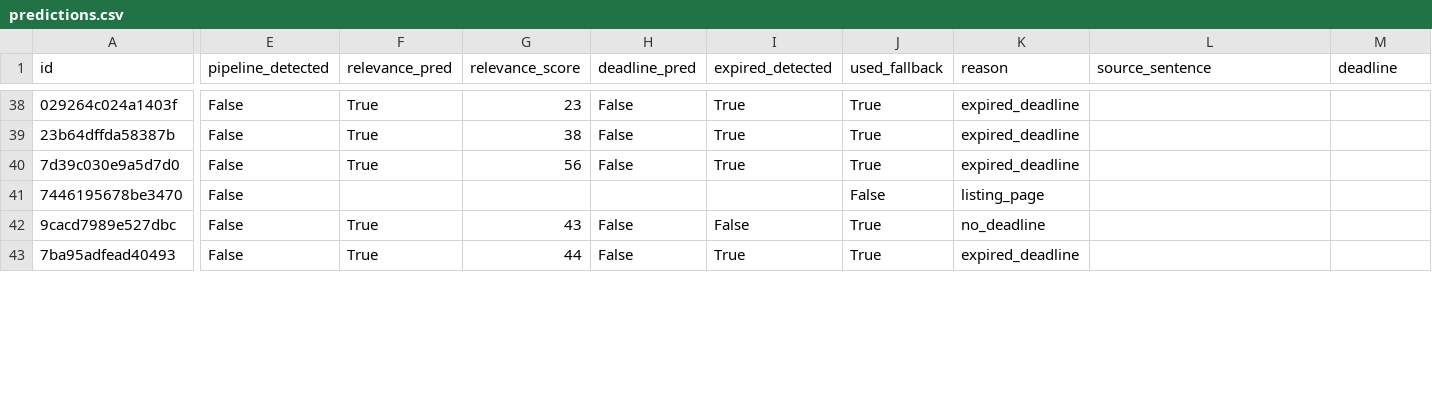
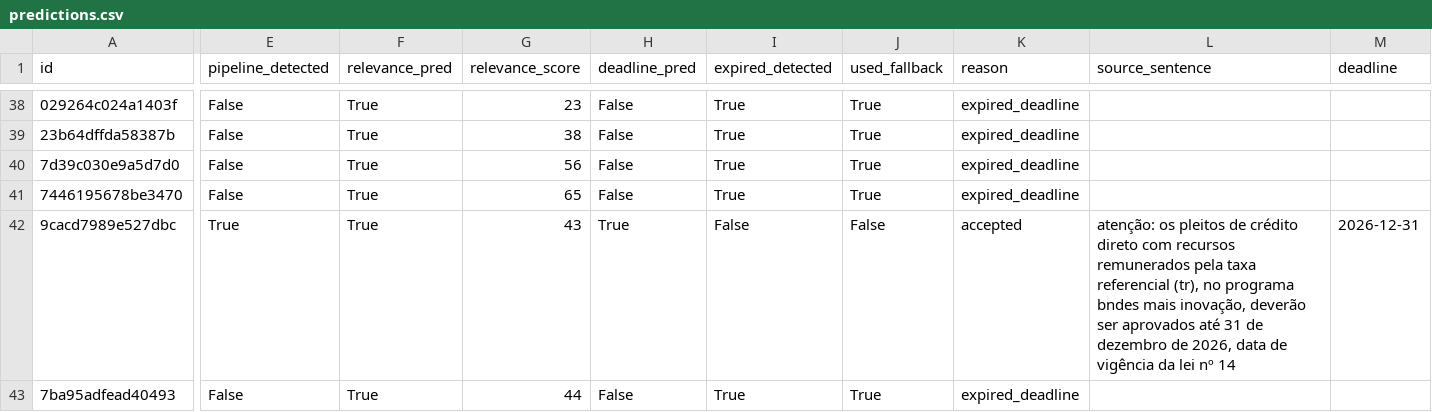
Before and after one commit to felipe-abdalla/webscrap-edital, a CSV file: datasets/run_2026-10-27T17-50-29/predictions.csv, drawn as a sheet; only a part is shown, gaps mark what is left out; the diff covers the shown part only; the diff names each change by its address in the sheet, - before the commit and + after, or states it on an @@ line.

```diff
--- a/datasets/run_2026-10-27T17-50-29/predictions.csv
+++ b/datasets/run_2026-10-27T17-50-29/predictions.csv
-F41 (relevance_pred): (empty)
+F41 (relevance_pred): True
-G41 (relevance_score): (empty)
+G41 (relevance_score): 65
-H41 (deadline_pred): (empty)
+H41 (deadline_pred): False
-I41 (expired_detected): (empty)
+I41 (expired_detected): True
-J41 (used_fallback): False
+J41 (used_fallback): True
-K41 (reason): listing_page
+K41 (reason): expired_deadline
-E42 (pipeline_detected): False
+E42 (pipeline_detected): True
-H42 (deadline_pred): False
+H42 (deadline_pred): True
-J42 (used_fallback): True
+J42 (used_fallback): False
-K42 (reason): no_deadline
+K42 (reason): accepted
-L42 (source_sentence): (empty)
+L42 (source_sentence): atenção: os pleitos de crédito direto com recursos remunerados pela taxa referencial (tr), no programa bndes mais inovação, deverão ser aprovados até 31 de dezembro de 2026, data de vigência da lei nº 14
-M42 (deadline): (empty)
+M42 (deadline): 2026-12-31
```
Also changed, not shown: 98 edited cells elsewhere in this file, 5 other files.
